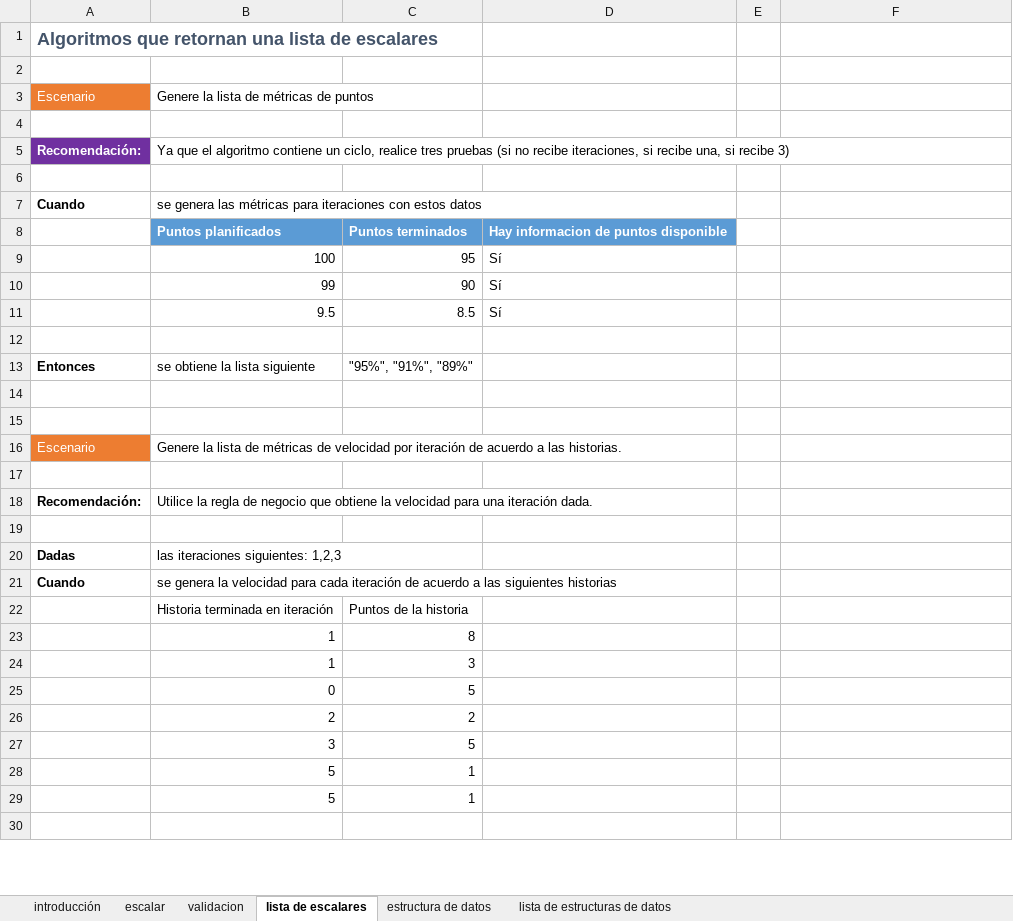
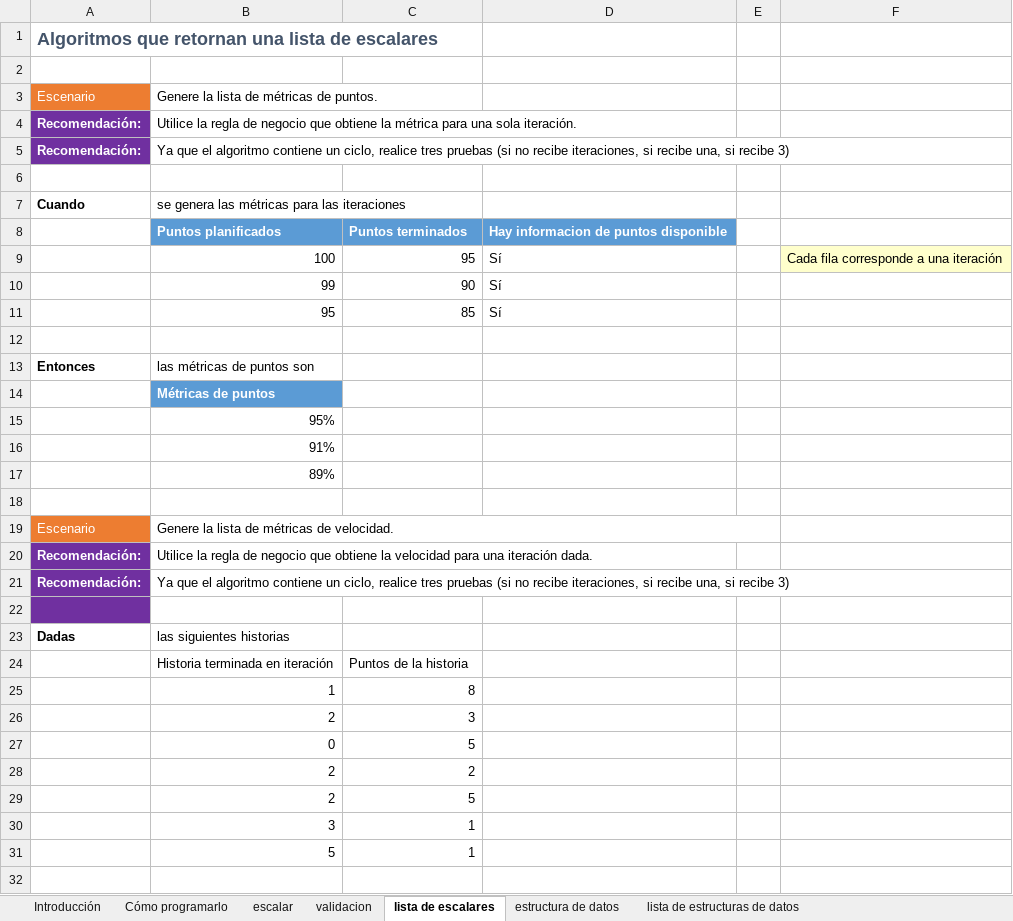
Before and after one commit to oscarcenteno/sm.vb.diseno-con-pruebas-unitarias, an Excel workbook: Especificaciones.xlsx, sheet lista de escalares, drawn as a sheet; only a part is shown; values as stored, in another font and other column widths than the file's, no borders; table styles not drawn; removed rows and columns are numbered as before the commit, all else as after; the diff covers the shown part only; the diff names each change by its address in the sheet, - before the commit and + after, or states it on an @@ line.

Commit message:
Entrego algoritmos que retornan listas de escalares

```diff
--- a/Especificaciones.xlsx (sheet lista de escalares)
+++ b/Especificaciones.xlsx (sheet lista de escalares)
-sheet tab: introducción
+sheet tab: Introducción
+sheet tab: Cómo programarlo
-B3: Genere la lista de métricas de puntos
+B3: Genere la lista de métricas de puntos.
-row 4: (empty)
+row 4: Recomendación: | Utilice la regla de negocio que obtiene la métrica para una sola iteración.
-A4 fill: none
+A4 fill: #7030A0
-B7: …métricas para iteraciones con estos datos
+B7: …métricas para las iteraciones
-F9: (empty)
+F9: Cada fila corresponde a una iteración
-F9 fill: none
+F9 fill: #FFFFCC
-row 11:  | 9.5 | 8.5 | Sí
+row 11:  | 95 | 85 | Sí
-B13: se obtiene la lista siguiente
+B13: las métricas de puntos son
-C13: "95%", "91%", "89%"
+C13: (empty)
+row 14:  | Métricas de puntos
+row 15:  | 95%
+row 16:  | 91%
+row 17:  | 89%
+row 19: Escenario | Genere la lista de métricas de velocidad.
@@ row 18 moved to row 20: Recomendación: @@
+row 21: Recomendación: | Ya que el algoritmo contiene un ciclo, realice tres pruebas (si no recibe iteraciones, si recibe una, si recibe 3)
-A22 fill: none
+A22 fill: #7030A0
-row 16: Escenario | Genere la lista de métricas de velocidad por iteración de acuerdo a las historias.
-row 17: (empty)
-row 19: (empty)
-B23: las iteraciones siguientes: 1,2,3
+B23: las siguientes historias
-row 21: Cuando | se genera la velocidad para cada iteración de acuerdo a las siguientes historias
-B26: 1
+B26: 2
-B29: 3
+B29: 2
-B30: 5
+B30: 3
```
Also changed, not shown: 1 added row and 1 edited cell elsewhere in this sheet, sheet validacion, sheet escalar, 23 other files.
